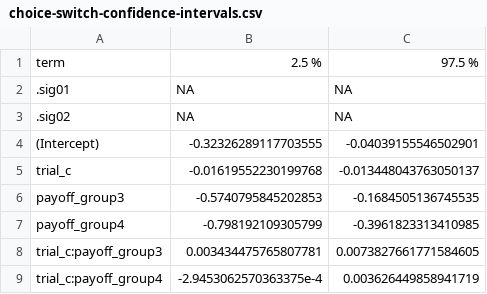
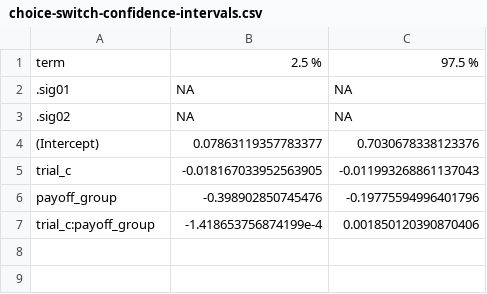
Before and after one commit to erfanjaripour/trial-by-trial-behavioral-adaptation, a CSV file: results/tables/choice-switch-confidence-intervals.csv, drawn as a sheet.

```diff
--- a/results/tables/choice-switch-confidence-intervals.csv
+++ b/results/tables/choice-switch-confidence-intervals.csv
@@ -3,7 +3,5 @@ term,2.5 %,97.5 %
 .sig02,NA,NA
-(Intercept),-0.32326289117703555,-0.04039155546502901
-trial_c,-0.01619552230199768,-0.013448043763050137
-payoff_group3,-0.5740795845202853,-0.1684505136745535
-payoff_group4,-0.798192109305799,-0.3961823313410985
-trial_c:payoff_group3,0.003434475765807781,0.0073827661771584605
-trial_c:payoff_group4,-2.9453062570363375e-4,0.003626449858941719
+(Intercept),0.07863119357783377,0.7030678338123376
+trial_c,-0.018167033952563905,-0.011993268861137043
+payoff_group,-0.398902850745476,-0.19775594996401796
+trial_c:payoff_group,-1.418653756874199e-4,0.001850120390870406
```
Also changed, not shown: results/tables/choice-switch-fixed-effects.csv, results/tables/choice-switch-odds-ratios.csv, 51 other files.
